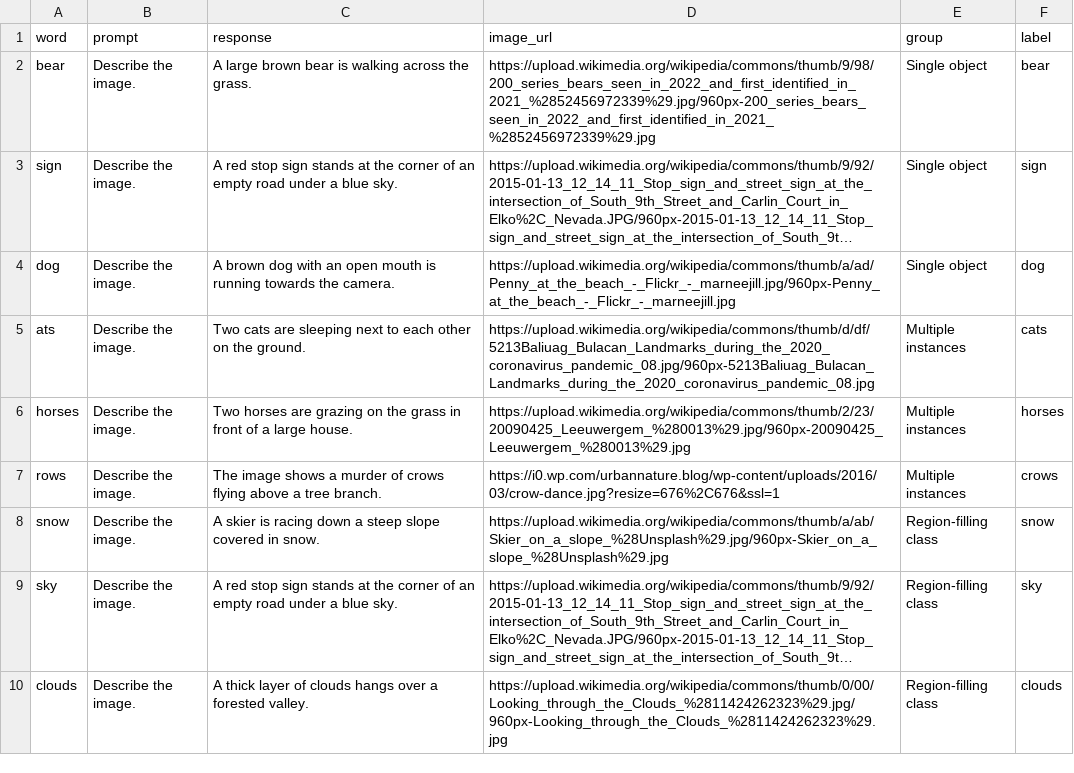
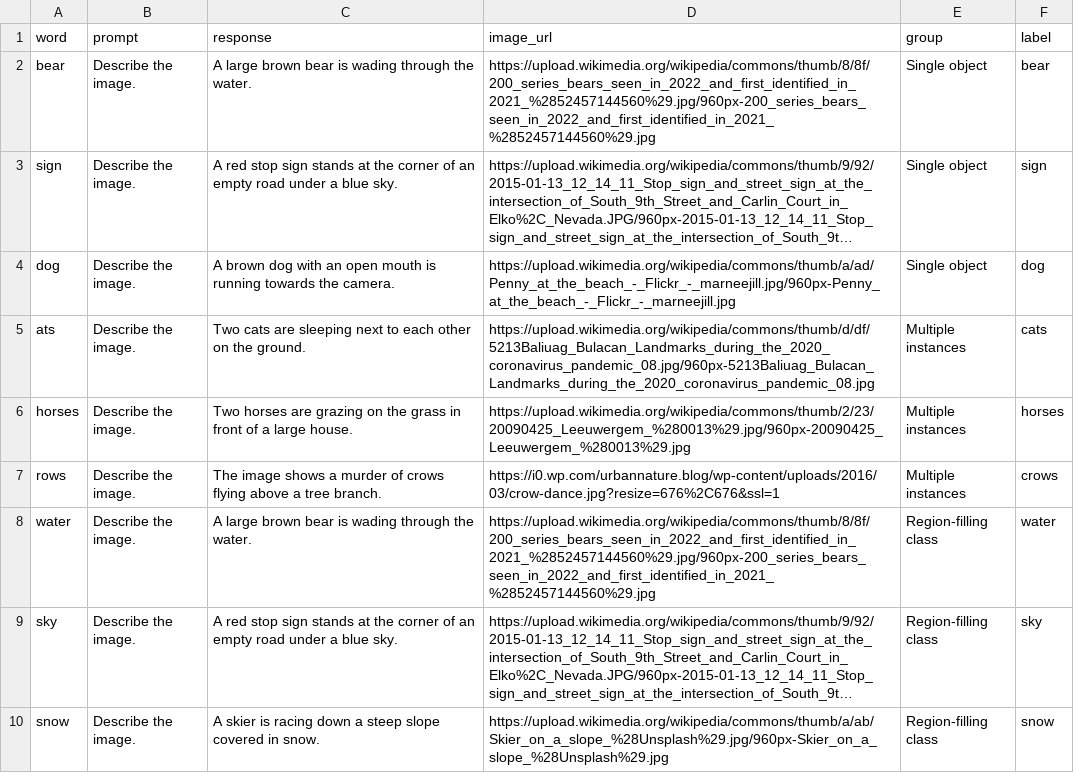
Before and after one commit to eilerstim/saliency-alignment, a CSV file: scripts/python/prompts_appendix.csv, drawn as a sheet; long unchanged cells end in …; removed rows and columns are numbered as before the commit, all else as after; the diff names each change by its address in the sheet, - before the commit and + after, or states it on an @@ line.

```diff
--- a/scripts/python/prompts_appendix.csv
+++ b/scripts/python/prompts_appendix.csv
-C2 (response): …bear is walking across the grass.
+C2 (response): …bear is wading through the water.
-D2 (image_url): https://upload.wikimedia.org/wikipedia/commons/thumb/9/98/200_series_bears_seen_in_2022_and_first_identified_in_2021_%2852456972339%29.jpg/960px-200_series_bears_seen_in_2022_and_first_identified_in_2021_%2852456972339%29.jpg
+D2 (image_url): https://upload.wikimedia.org/wikipedia/commons/thumb/8/8f/200_series_bears_seen_in_2022_and_first_identified_in_2021_%2852457144560%29.jpg/960px-200_series_bears_seen_in_2022_and_first_identified_in_2021_%2852457144560%29.jpg
+row 8: water | Describe the image. | A large brown bear is wading through the water. | https://upload.wikimedia.org/wikipedia/commons/thumb/8/8f/200_series_bears_seen_in_2022_and_first_identified_in_2021_%2852457144560%29.jpg/960px-200_series_bears_seen_in_2022_and_first_identified_in_2021_%2852457144560%29.jpg | Region-filling class | water
-row 10: clouds | Describe the image. | A thick layer of clouds hangs over a forested valley. | https://upload.wikimedia.org/wikipedia/commons/thumb/0/00/Looking_through_the_Clouds_%2811424262323%29.jpg/960px-Looking_through_the_Clouds_%2811424262323%29.jpg | Region-filling class | clouds
```
